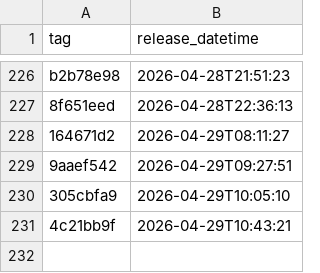
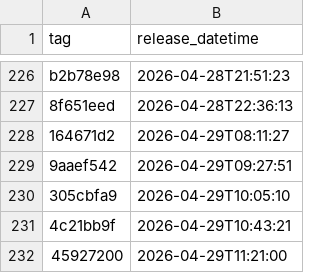
Before and after one commit to NHSDigital/electronic-prescription-service-api, a CSV file: _data/internal-dev-sandbox_deployments.csv, drawn as a sheet; only a part is shown, gaps mark what is left out.

```diff
--- a/_data/internal-dev-sandbox_deployments.csv
+++ b/_data/internal-dev-sandbox_deployments.csv
@@ -231 +231,2 @@ b2b78e98,2026-04-28T21:51:23
 4c21bb9f,2026-04-29T10:43:21
+45927200,2026-04-29T11:21:00
```
Also changed, not shown: 1 other file.
